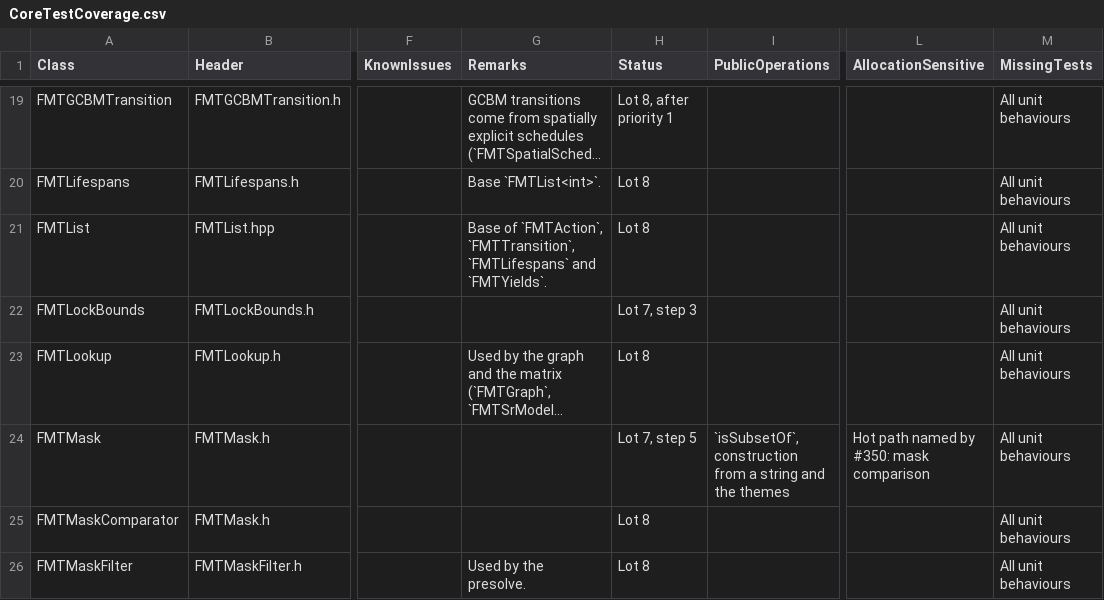
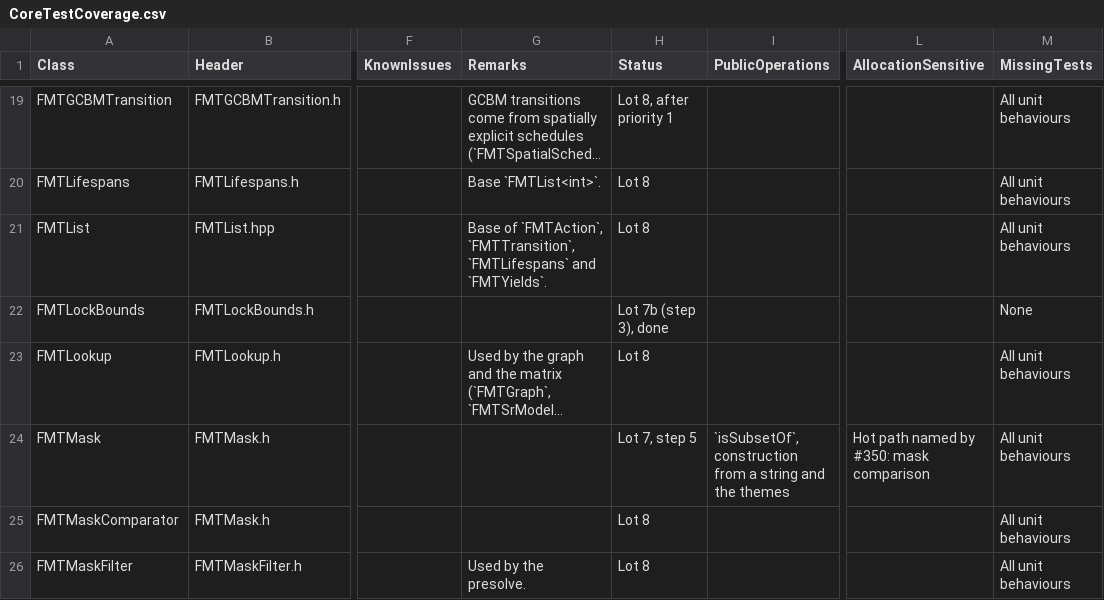
Before and after one commit to Bureau-du-Forestier-en-chef/FMT, a CSV file: Documentation/Testing/CoreTestCoverage.csv, drawn as a sheet; only a part is shown, gaps mark what is left out; long unchanged cells end in …; the diff covers the shown part only; the diff names each change by its address in the sheet, - before the commit and + after, or states it on an @@ line.

Commit message:
test(unit): cover the bounds, constraints, outputs and yields of Core
- Add the unit tests of FMTAgeBounds, FMTYldBounds, FMTLockBounds,
  FMTPerBounds, FMTConstraint, FMTOutput and FMTYields, and complete
  those of FMTBounds, FMTSpec, FMTAgeYieldHandler and
  FMTComplexYieldHandler: 153 cases built in code without a model,
  7 of them disabled.
- Add an integration case of FMTTransitionParser that characterizes
  the known behaviour of #358.
- Disable the cases of #379, #382 and #383, and of four new defects:
  _MAX of negative yields, getFromFactor of a _DISCOUNTFACTOR and
  without yield names, and _ENDPOINT outside its bounds.
- Update the Core coverage inventory and Tests/ETAT.md (lot 7b).

Refs: #350, #358, #379, #382, #383

```diff
--- a/Documentation/Testing/CoreTestCoverage.csv
+++ b/Documentation/Testing/CoreTestCoverage.csv
-H22 (Status): Lot 7, step 3
+H22 (Status): Lot 7b (step 3), done
-M22 (MissingTests): All unit behaviours
+M22 (MissingTests): None
```
Also changed, not shown: 31 edited cells elsewhere in this file, 14 other files.
